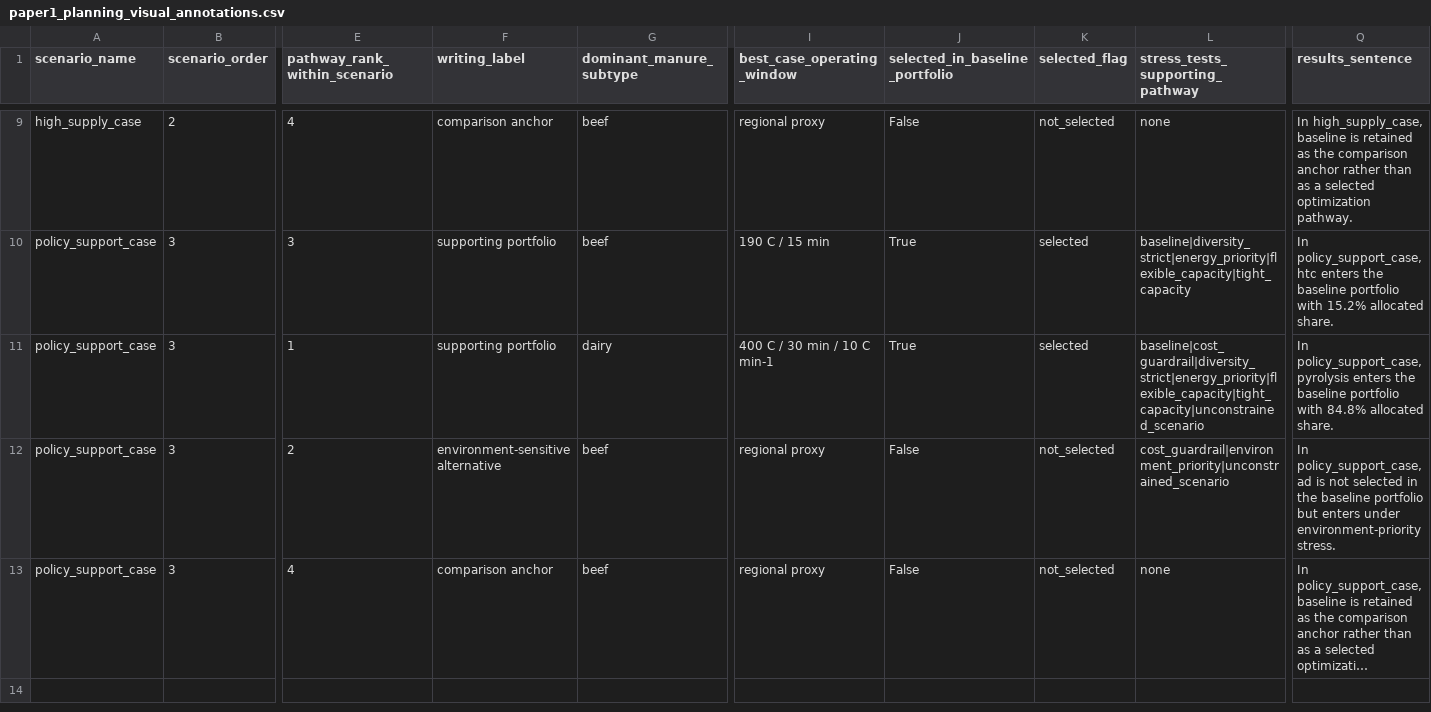
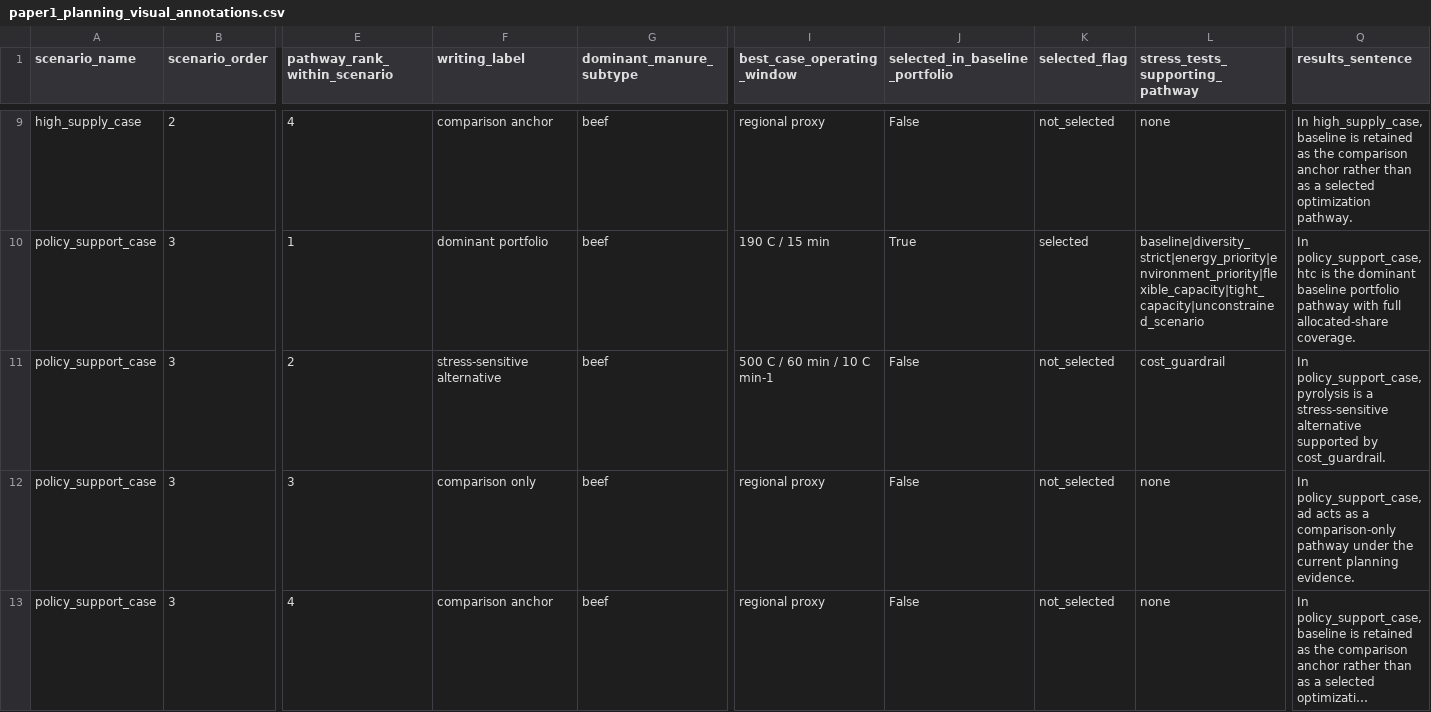
Before and after one commit to WeijiaTang/waste2energy, a CSV file: data/processed/figures_tables/paper1_planning_visual_annotations.csv, drawn as a sheet; only a part is shown, gaps mark what is left out; long unchanged cells end in …; the diff covers the shown part only; the diff names each change by its address in the sheet, - before the commit and + after, or states it on an @@ line.

```diff
--- a/data/processed/figures_tables/paper1_planning_visual_annotations.csv
+++ b/data/processed/figures_tables/paper1_planning_visual_annotations.csv
-E10 (pathway_rank_within_scenario): 3
+E10 (pathway_rank_within_scenario): 1
-F10 (writing_label): supporting portfolio
+F10 (writing_label): dominant portfolio
-L10 (stress_tests_supporting_pathway): baseline|diversity_strict|energy_priority|flexible_capacity|tight_capacity
+L10 (stress_tests_supporting_pathway): baseline|diversity_strict|energy_priority|environment_priority|flexible_capacity|tight_capacity|unconstrained_scenario
-Q10 (results_sentence): …policy_support_case, htc enters the baseline portfolio with 15.2% allocated share.
+Q10 (results_sentence): …policy_support_case, htc is the dominant baseline portfolio pathway with full allocated-share coverage.
-E11 (pathway_rank_within_scenario): 1
+E11 (pathway_rank_within_scenario): 2
-F11 (writing_label): supporting portfolio
+F11 (writing_label): stress-sensitive alternative
-G11 (dominant_manure_subtype): dairy
+G11 (dominant_manure_subtype): beef
-I11 (best_case_operating_window): 400 C / 30 min / 10 C min-1
+I11 (best_case_operating_window): 500 C / 60 min / 10 C min-1
-J11 (selected_in_baseline_portfolio): True
+J11 (selected_in_baseline_portfolio): False
-K11 (selected_flag): selected
+K11 (selected_flag): not_selected
-L11 (stress_tests_supporting_pathway): baseline|cost_guardrail|diversity_strict|energy_priority|flexible_capacity|tight_capacity|unconstrained_scenario
+L11 (stress_tests_supporting_pathway): cost_guardrail
-Q11 (results_sentence): …policy_support_case, pyrolysis enters the baseline portfolio with 84.8% allocated share.
+Q11 (results_sentence): …policy_support_case, pyrolysis is a stress-sensitive alternative supported by cost_guardrail.
-E12 (pathway_rank_within_scenario): 2
+E12 (pathway_rank_within_scenario): 3
-F12 (writing_label): environment-sensitive alternative
+F12 (writing_label): comparison only
-L12 (stress_tests_supporting_pathway): cost_guardrail|environment_priority|unconstrained_scenario
+L12 (stress_tests_supporting_pathway): none
-Q12 (results_sentence): …policy_support_case, ad is not selected in the baseline portfolio but enters under environment-priority stress.
+Q12 (results_sentence): …policy_support_case, ad acts as a comparison-only pathway under the current planning evidence.
```
Also changed, not shown: 32 edited cells elsewhere in this file, data/processed/figures_tables/paper1_planning_results_table.csv, data/processed/figures_tables/paper1_planning_visual_metrics_long.csv, 2 other files.
